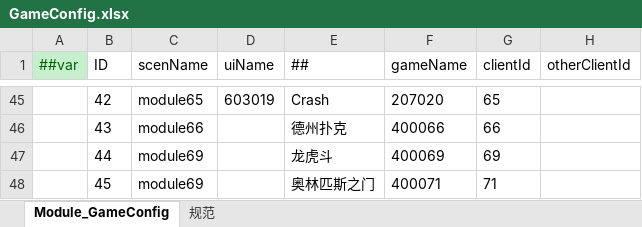
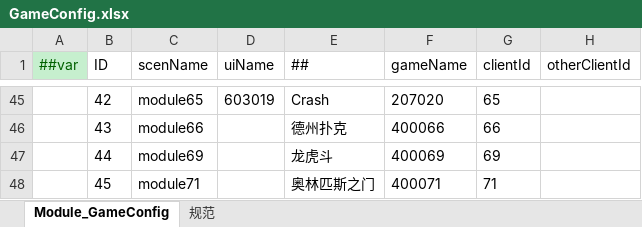
Before and after one commit to lyqilo/ClientConfig, an Excel workbook: LubanConfig/Datas/GameConfig.xlsx, sheet Module_GameConfig, drawn as a sheet; only a part is shown, gaps mark what is left out; values as stored, in another font and other column widths than the file's, no borders; the diff names each change by its address in the sheet, - before the commit and + after, or states it on an @@ line.

```diff
--- a/LubanConfig/Datas/GameConfig.xlsx (sheet Module_GameConfig)
+++ b/LubanConfig/Datas/GameConfig.xlsx (sheet Module_GameConfig)
-C48 (scenName): module69
+C48 (scenName): module71
```
Also changed, not shown: LubanLaunchConfig/Datas/LaunchNwConfig.xlsx, 3 other files.
